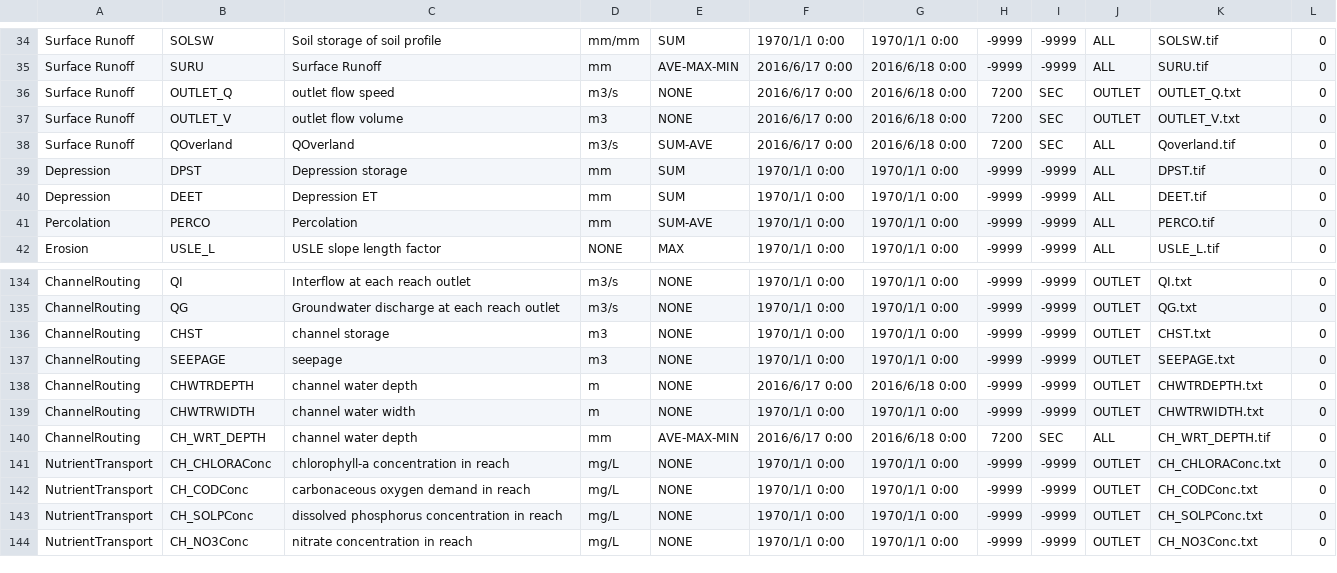
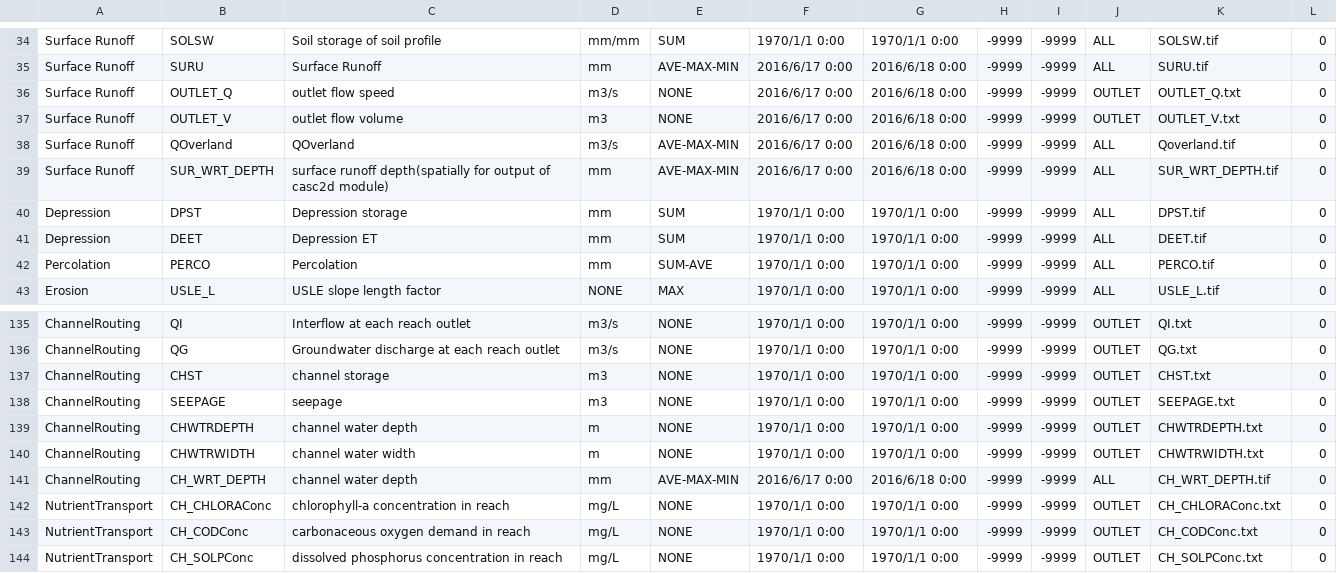
Before and after one commit to lreis2415/SEIMS, a CSV file: seims/preprocess/database/AvailableOutputs.csv, drawn as a sheet; only a part is shown, gaps mark what is left out; the shorter side is filled out with more unchanged rows.

```diff
--- a/seims/preprocess/database/AvailableOutputs.csv
+++ b/seims/preprocess/database/AvailableOutputs.csv
@@ -35,5 +35,6 @@ Surface Runoff,SOLSW,Soil storage of soil profile,mm/mm,SUM,1970/1/1 0:00,1970/1
 Surface Runoff,SURU,Surface Runoff,mm,AVE-MAX-MIN,2016/6/17 0:00,2016/6/18 0:00,-9999,-9999,ALL,SURU.tif,0
-Surface Runoff,OUTLET_Q,outlet flow speed,m3/s,NONE,2016/6/17 0:00,2016/6/18 0:00,7200,SEC,OUTLET,OUTLET_Q.txt,0
-Surface Runoff,OUTLET_V,outlet flow volume,m3,NONE,2016/6/17 0:00,2016/6/18 0:00,7200,SEC,OUTLET,OUTLET_V.txt,0
-Surface Runoff,QOverland,QOverland,m3/s,SUM-AVE,2016/6/17 0:00,2016/6/18 0:00,7200,SEC,ALL,Qoverland.tif,0
+Surface Runoff,OUTLET_Q,outlet flow speed,m3/s,NONE,2016/6/17 0:00,2016/6/18 0:00,-9999,-9999,OUTLET,OUTLET_Q.txt,0
+Surface Runoff,OUTLET_V,outlet flow volume,m3,NONE,2016/6/17 0:00,2016/6/18 0:00,-9999,-9999,OUTLET,OUTLET_V.txt,0
+Surface Runoff,QOverland,QOverland,m3/s,AVE-MAX-MIN,2016/6/17 0:00,2016/6/18 0:00,-9999,-9999,ALL,Qoverland.tif,0
+Surface Runoff,SUR_WRT_DEPTH,surface runoff depth(spatially for output of casc2d module),mm,AVE-MAX-MIN,2016/6/17 0:00,2016/6/18 0:00,-9999,-9999,ALL,SUR_WRT_DEPTH.tif,0
 Depression,DPST,Depression storage,mm,SUM,1970/1/1 0:00,1970/1/1 0:00,-9999,-9999,ALL,DPST.tif,0
@@ -137,5 +138,5 @@ ChannelRouting,CHST,channel storage,m3,NONE,1970/1/1 0:00,1970/1/1 0:00,-9999,-9
 ChannelRouting,SEEPAGE,seepage,m3,NONE,1970/1/1 0:00,1970/1/1 0:00,-9999,-9999,OUTLET,SEEPAGE.txt,0
-ChannelRouting,CHWTRDEPTH,channel water depth,m,NONE,2016/6/17 0:00,2016/6/18 0:00,-9999,-9999,OUTLET,CHWTRDEPTH.txt,0
+ChannelRouting,CHWTRDEPTH,channel water depth,m,NONE,1970/1/1 0:00,1970/1/1 0:00,-9999,-9999,OUTLET,CHWTRDEPTH.txt,0
 ChannelRouting,CHWTRWIDTH,channel water width,m,NONE,1970/1/1 0:00,1970/1/1 0:00,-9999,-9999,OUTLET,CHWTRWIDTH.txt,0
-ChannelRouting,CH_WRT_DEPTH,channel water depth,mm,AVE-MAX-MIN,2016/6/17 0:00,2016/6/18 0:00,7200,SEC,ALL,CH_WRT_DEPTH.tif,0
+ChannelRouting,CH_WRT_DEPTH,channel water depth,mm,AVE-MAX-MIN,2016/6/17 0:00,2016/6/18 0:00,-9999,-9999,ALL,CH_WRT_DEPTH.tif,0
 NutrientTransport,CH_CHLORAConc,chlorophyll-a concentration in reach,mg/L,NONE,1970/1/1 0:00,1970/1/1 0:00,-9999,-9999,OUTLET,CH_CHLORAConc.txt,0
```
Also changed, not shown: 13 other files.
